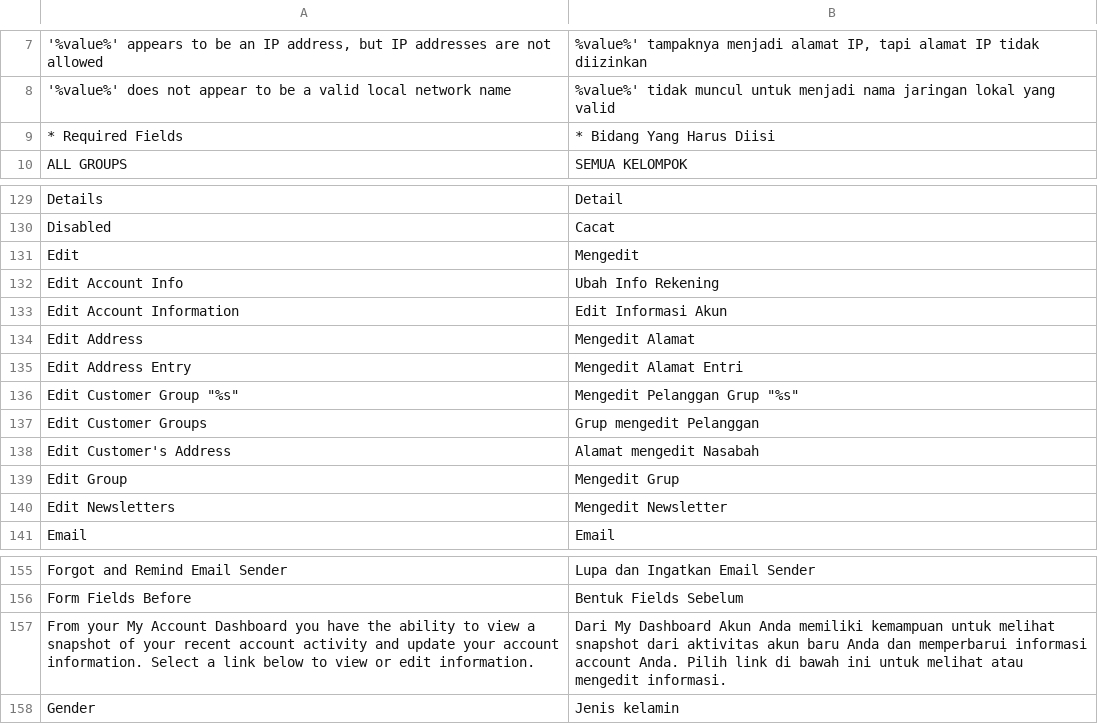
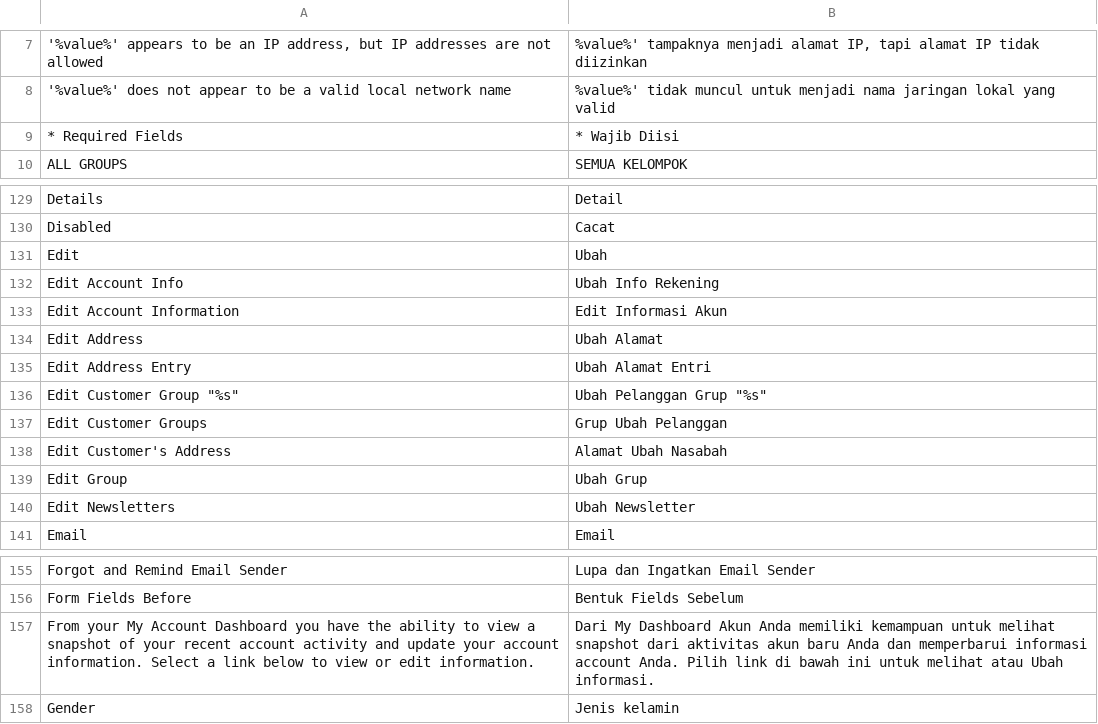
Before and after one commit to OpenMageModuleFostering/indonesia_locale, a CSV file: app/locale/id_ID/Mage_Customer.csv, drawn as a sheet; only a part is shown, gaps mark what is left out.

```diff
--- a/app/locale/id_ID/Mage_Customer.csv
+++ b/app/locale/id_ID/Mage_Customer.csv
@@ -8,3 +8,3 @@
 '%value%' does not appear to be a valid local network name,%value%' tidak muncul untuk menjadi nama jaringan lokal yang valid
-* Required Fields,* Bidang Yang Harus Diisi
+* Required Fields,* Wajib Diisi
 ALL GROUPS,SEMUA KELOMPOK
@@ -130,12 +130,12 @@ Details,Detail
 Disabled,Cacat
-Edit,Mengedit
+Edit,Ubah
 Edit Account Info,Ubah Info Rekening
 Edit Account Information,Edit Informasi Akun
-Edit Address,Mengedit Alamat
-Edit Address Entry,Mengedit Alamat Entri
-"Edit Customer Group ""%s""","Mengedit Pelanggan Grup ""%s"""
-Edit Customer Groups,Grup mengedit Pelanggan
-Edit Customer's Address,Alamat mengedit Nasabah
-Edit Group,Mengedit Grup
-Edit Newsletters,Mengedit Newsletter
+Edit Address,Ubah Alamat
+Edit Address Entry,Ubah Alamat Entri
+"Edit Customer Group ""%s""","Ubah Pelanggan Grup ""%s"""
+Edit Customer Groups,Grup Ubah Pelanggan
+Edit Customer's Address,Alamat Ubah Nasabah
+Edit Group,Ubah Grup
+Edit Newsletters,Ubah Newsletter
 Email,Email
@@ -156,3 +156,3 @@ Forgot and Remind Email Sender,Lupa dan Ingatkan Email Sender
 Form Fields Before,Bentuk Fields Sebelum
-From your My Account Dashboard you have the ability to view a snapshot of your recent account activity and update your account information. Select a link below to view or edit information.,Dari My Dashboard Akun Anda memiliki kemampuan untuk melihat snapshot dari aktivitas akun baru Anda dan memperbarui informasi account Anda. Pilih link di bawah ini untuk melihat atau mengedit informasi.
+From your My Account Dashboard you have the ability to view a snapshot of your recent account activity and update your account information. Select a link below to view or edit information.,Dari My Dashboard Akun Anda memiliki kemampuan untuk melihat snapshot dari aktivitas akun baru Anda dan memperbarui informasi account Anda. Pilih link di bawah ini untuk melihat atau Ubah informasi.
 Gender,Jenis kelamin
```
Also changed, not shown: 8 other files.
